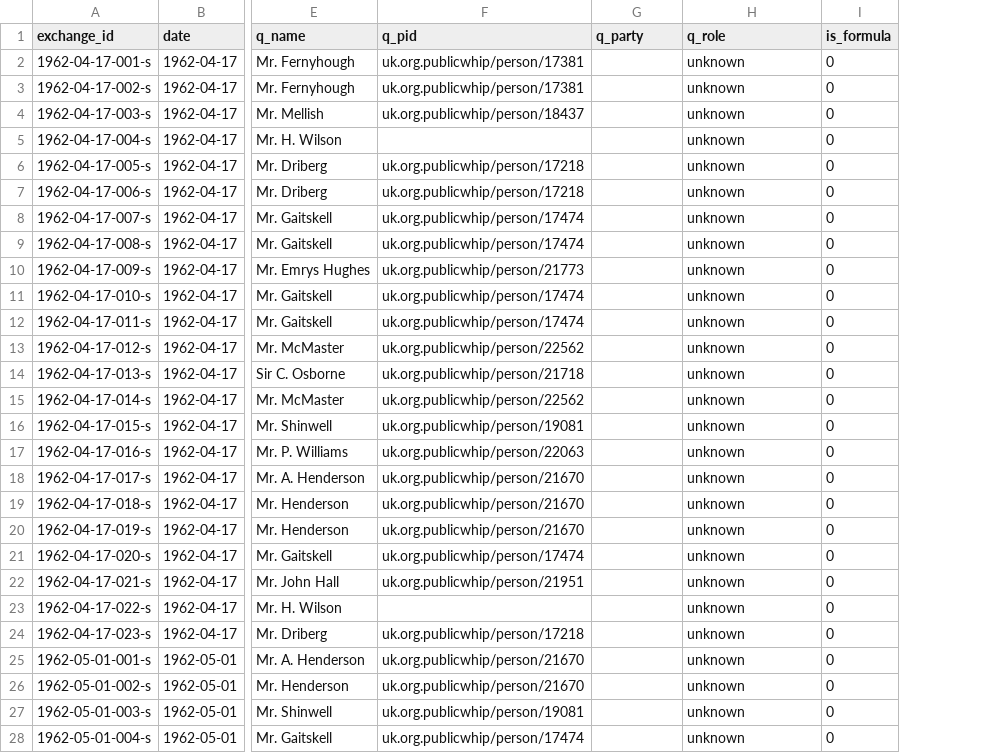
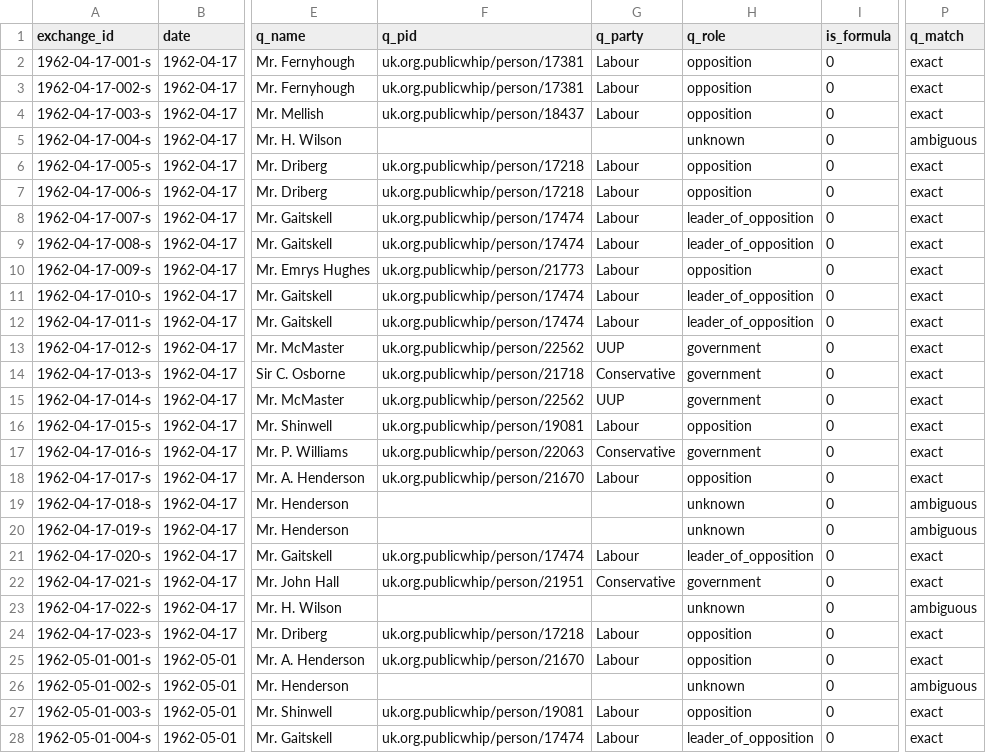
Before and after one commit to nickanstead/PMQs, a CSV file: data/standins/1962.csv, drawn as a sheet; only a part is shown, gaps mark what is left out; the diff covers the shown part only; the diff names each change by its address in the sheet, - before the commit and + after, or states it on an @@ line.

```diff
--- a/data/standins/1962.csv
+++ b/data/standins/1962.csv
+column P (q_match), rows 2-28: exact | exact | exact | ambiguous | exact | exact | exact | exact | exact | exact | exact | exact | exact | exact | exact | exact | exact | ambiguous | ambiguous | exact | exact | ambiguous | exact | exact | ambiguous | exact | exact
-G2:G4 (q_party): (empty)
+G2:G4 (q_party): Labour
-H2:H4 (q_role): unknown
+H2:H4 (q_role): opposition
-G6:G12 (q_party): (empty)
+G6:G12 (q_party): Labour
-H6:H7 (q_role): unknown
+H6:H7 (q_role): opposition
-H8:H9 (q_role): unknown
+H8:H9 (q_role): leader_of_opposition
-H10 (q_role): unknown
+H10 (q_role): opposition
-H11:H12 (q_role): unknown
+H11:H12 (q_role): leader_of_opposition
-G13 (q_party): (empty)
+G13 (q_party): UUP
-H13:H15 (q_role): unknown
+H13:H15 (q_role): government
-G14 (q_party): (empty)
+G14 (q_party): Conservative
-G15 (q_party): (empty)
+G15 (q_party): UUP
-G16 (q_party): (empty)
+G16 (q_party): Labour
-H16 (q_role): unknown
+H16 (q_role): opposition
-G17 (q_party): (empty)
+G17 (q_party): Conservative
-H17 (q_role): unknown
+H17 (q_role): government
-G18 (q_party): (empty)
+G18 (q_party): Labour
-H18 (q_role): unknown
+H18 (q_role): opposition
-F19:F20 (q_pid): uk.org.publicwhip/person/21670
+F19:F20 (q_pid): (empty)
-G21 (q_party): (empty)
+G21 (q_party): Labour
-H21 (q_role): unknown
+H21 (q_role): leader_of_opposition
-G22 (q_party): (empty)
+G22 (q_party): Conservative
-H22 (q_role): unknown
+H22 (q_role): government
-G24:G25 (q_party): (empty)
+G24:G25 (q_party): Labour
-H24:H25 (q_role): unknown
+H24:H25 (q_role): opposition
-F26 (q_pid): uk.org.publicwhip/person/21670
+F26 (q_pid): (empty)
-G27:G28 (q_party): (empty)
+G27:G28 (q_party): Labour
-H27 (q_role): unknown
+H27 (q_role): opposition
-H28 (q_role): unknown
+H28 (q_role): leader_of_opposition
```
Also changed, not shown: 127 edited cells elsewhere in this file, data/standins/1963.csv, data/standins/1964.csv, 17 other files.
